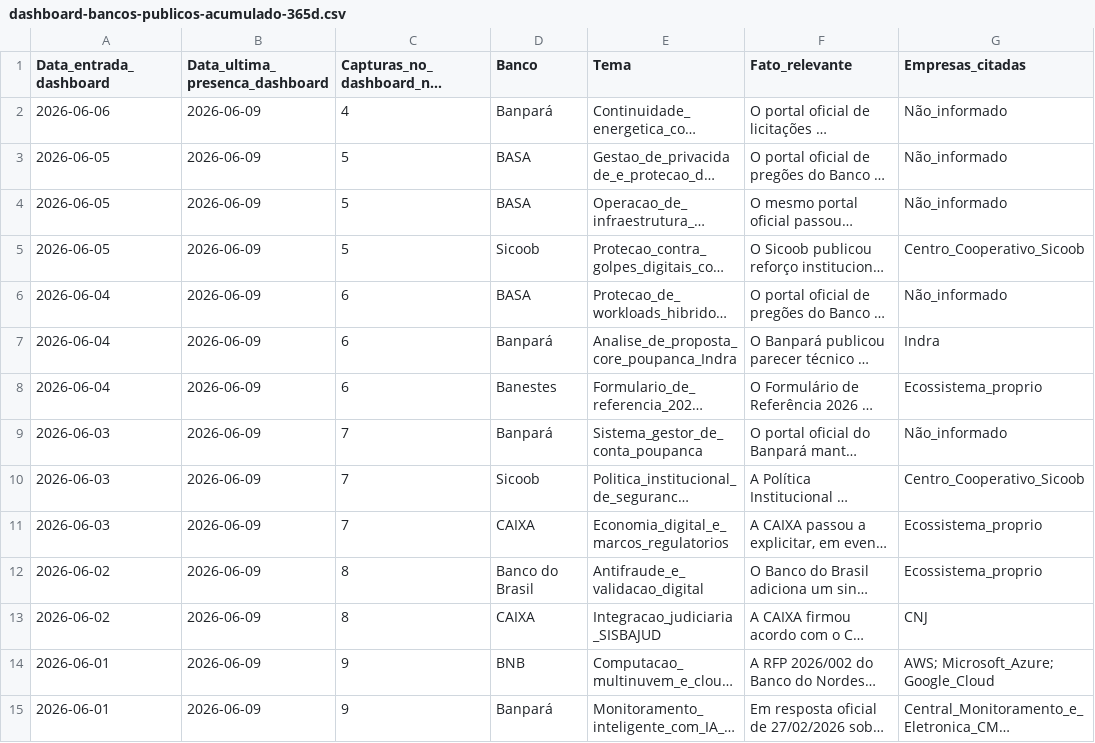
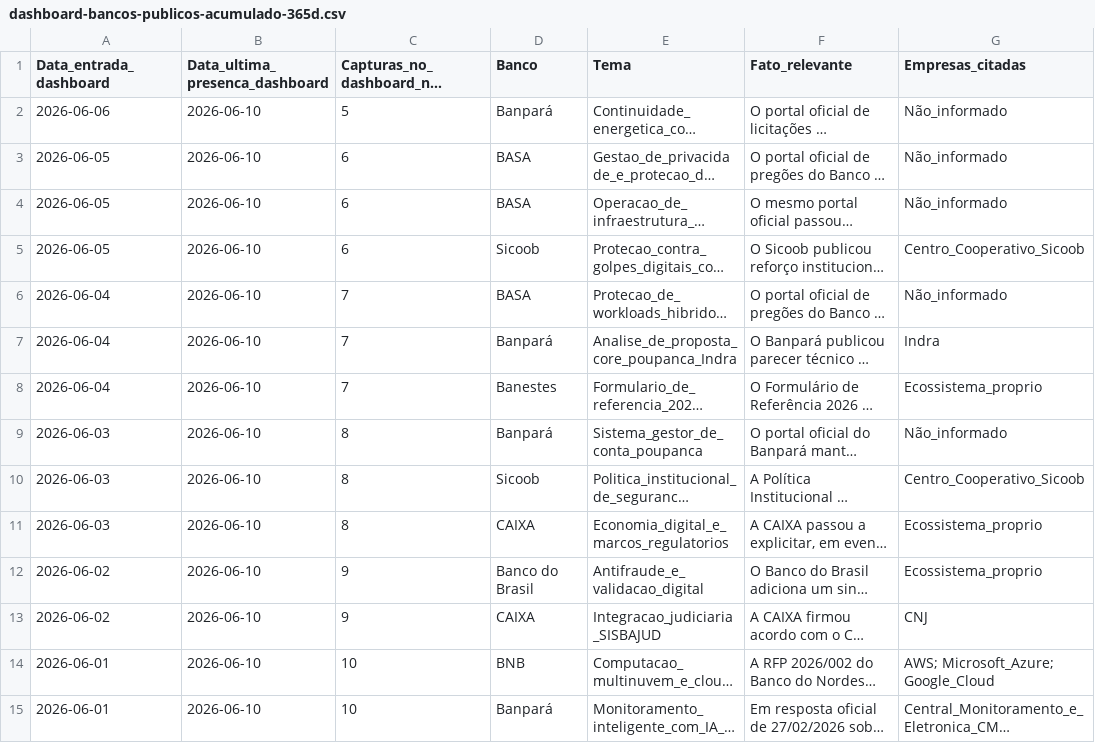
Before and after one commit to mikeheyde/Aegis2_0, a CSV file: site/dashboard-bancos-publicos/dashboard-bancos-publicos-acumulado-365d.csv, drawn as a sheet; only a part is shown; long unchanged cells end in …; the diff covers the shown part only; the diff names each change by its address in the sheet, - before the commit and + after, or states it on an @@ line.

Commit message:
Atualiza radar de bancos públicos em 2026-06-10

```diff
--- a/site/dashboard-bancos-publicos/dashboard-bancos-publicos-acumulado-365d.csv
+++ b/site/dashboard-bancos-publicos/dashboard-bancos-publicos-acumulado-365d.csv
-B2:B15 (Data_ultima_presenca_dashboard): 2026-06-09
+B2:B15 (Data_ultima_presenca_dashboard): 2026-06-10
-C2 (Capturas_no_dashboard_no_periodo): 4
+C2 (Capturas_no_dashboard_no_periodo): 5
-C3:C5 (Capturas_no_dashboard_no_periodo): 5
+C3:C5 (Capturas_no_dashboard_no_periodo): 6
-C6:C8 (Capturas_no_dashboard_no_periodo): 6
+C6:C8 (Capturas_no_dashboard_no_periodo): 7
-C9:C11 (Capturas_no_dashboard_no_periodo): 7
+C9:C11 (Capturas_no_dashboard_no_periodo): 8
-C12:C13 (Capturas_no_dashboard_no_periodo): 8
+C12:C13 (Capturas_no_dashboard_no_periodo): 9
-C14:C15 (Capturas_no_dashboard_no_periodo): 9
+C14:C15 (Capturas_no_dashboard_no_periodo): 10
```
Also changed, not shown: 90 edited cells elsewhere in this file, 5 other files.
